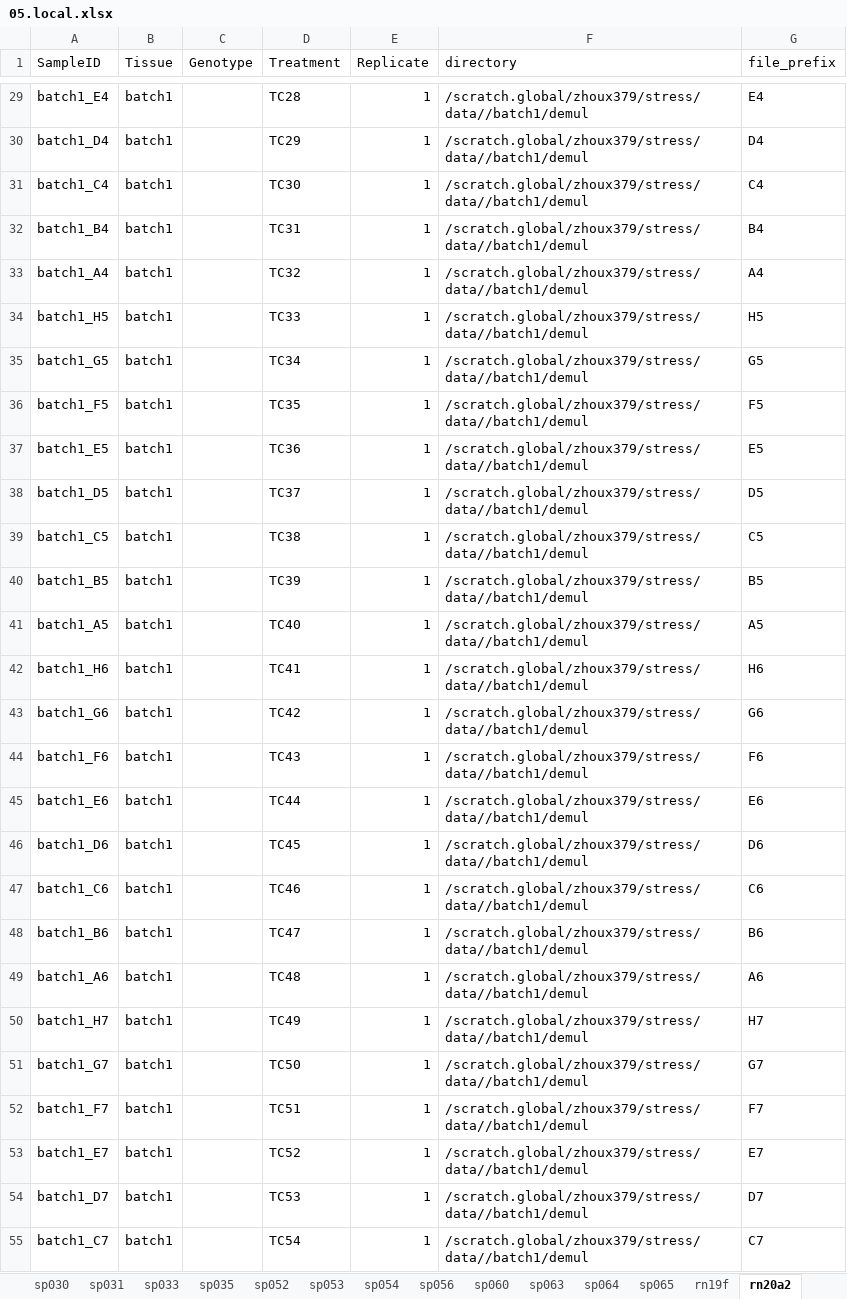
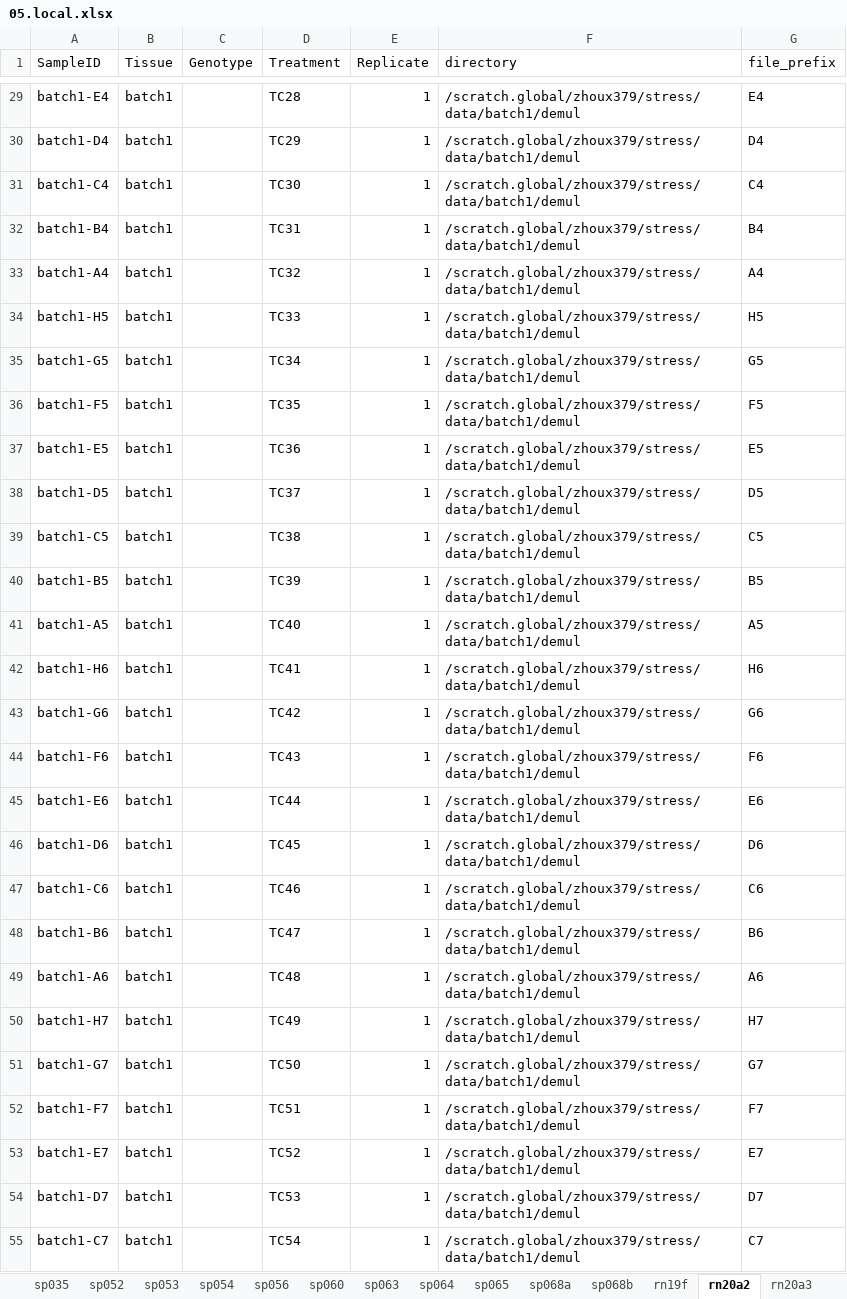
Before and after one commit to orionzhou/barn, an Excel workbook: data/05.local.xlsx, sheet rn20a2, drawn as a sheet; only a part is shown, gaps mark what is left out; values as stored, in another font and other column widths than the file's, no borders; the diff covers the shown part only; the diff names each change by its address in the sheet, - before the commit and + after, or states it on an @@ line.

```diff
--- a/data/05.local.xlsx (sheet rn20a2)
+++ b/data/05.local.xlsx (sheet rn20a2)
+sheet tab: sp068a
+sheet tab: sp068b
-A29 (SampleID): batch1_E4
+A29 (SampleID): batch1-E4
-F29:F55 (directory): /scratch.global/zhoux379/stress/data//batch1/demul
+F29:F55 (directory): /scratch.global/zhoux379/stress/data/batch1/demul
-A30 (SampleID): batch1_D4
+A30 (SampleID): batch1-D4
-A31 (SampleID): batch1_C4
+A31 (SampleID): batch1-C4
-A32 (SampleID): batch1_B4
+A32 (SampleID): batch1-B4
-A33 (SampleID): batch1_A4
+A33 (SampleID): batch1-A4
-A34 (SampleID): batch1_H5
+A34 (SampleID): batch1-H5
-A35 (SampleID): batch1_G5
+A35 (SampleID): batch1-G5
-A36 (SampleID): batch1_F5
+A36 (SampleID): batch1-F5
-A37 (SampleID): batch1_E5
+A37 (SampleID): batch1-E5
-A38 (SampleID): batch1_D5
+A38 (SampleID): batch1-D5
-A39 (SampleID): batch1_C5
+A39 (SampleID): batch1-C5
-A40 (SampleID): batch1_B5
+A40 (SampleID): batch1-B5
-A41 (SampleID): batch1_A5
+A41 (SampleID): batch1-A5
-A42 (SampleID): batch1_H6
+A42 (SampleID): batch1-H6
-A43 (SampleID): batch1_G6
+A43 (SampleID): batch1-G6
-A44 (SampleID): batch1_F6
+A44 (SampleID): batch1-F6
-A45 (SampleID): batch1_E6
+A45 (SampleID): batch1-E6
-A46 (SampleID): batch1_D6
+A46 (SampleID): batch1-D6
-A47 (SampleID): batch1_C6
+A47 (SampleID): batch1-C6
-A48 (SampleID): batch1_B6
+A48 (SampleID): batch1-B6
-A49 (SampleID): batch1_A6
+A49 (SampleID): batch1-A6
-A50 (SampleID): batch1_H7
+A50 (SampleID): batch1-H7
-A51 (SampleID): batch1_G7
+A51 (SampleID): batch1-G7
-A52 (SampleID): batch1_F7
+A52 (SampleID): batch1-F7
-A53 (SampleID): batch1_E7
+A53 (SampleID): batch1-E7
-A54 (SampleID): batch1_D7
+A54 (SampleID): batch1-D7
-A55 (SampleID): batch1_C7
+A55 (SampleID): batch1-C7
```
Also changed, not shown: 522 edited cells elsewhere in this sheet, 5 other files.
